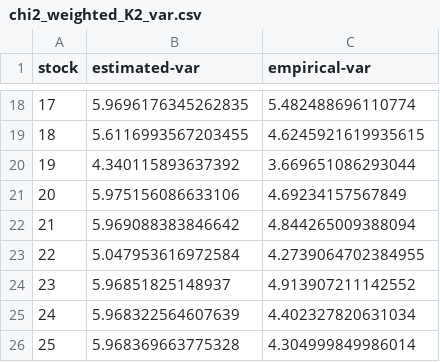
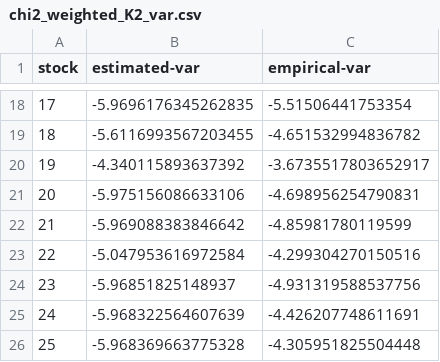
Before and after one commit to hugobelzil/SFF-HW2, a CSV file: results/ValueAtRiskResults/chi2_weighted_K2_var.csv, drawn as a sheet; only a part is shown, gaps mark what is left out; the diff covers the shown part only.

Commit message:
fix value at risk

```diff
--- a/results/ValueAtRiskResults/chi2_weighted_K2_var.csv
+++ b/results/ValueAtRiskResults/chi2_weighted_K2_var.csv
@@ -18,9 +18,9 @@ stock,estimated-var,empirical-var
-17,5.9696176345262835,5.482488696110774
-18,5.6116993567203455,4.6245921619935615
-19,4.340115893637392,3.669651086293044
-20,5.975156086633106,4.69234157567849
-21,5.969088383846642,4.844265009388094
-22,5.047953616972584,4.2739064702384955
-23,5.96851825148937,4.913907211142552
-24,5.968322564607639,4.402327820631034
-25,5.968369663775328,4.304999849986014
+17,-5.9696176345262835,-5.51506441753354
+18,-5.6116993567203455,-4.651532994836782
+19,-4.340115893637392,-3.6735517803652917
+20,-5.975156086633106,-4.698956254790831
+21,-5.969088383846642,-4.85981780119599
+22,-5.047953616972584,-4.299304270150516
+23,-5.96851825148937,-4.931319588537756
+24,-5.968322564607639,-4.426207748611691
+25,-5.968369663775328,-4.305951825504448
```
Also changed, not shown: 32 edited cells elsewhere in this file, results/ValueAtRiskResults/chi2_weighted_K3_var.csv, results/ValueAtRiskResults/chi2_weighted_K4_var.csv, 12 other files.
